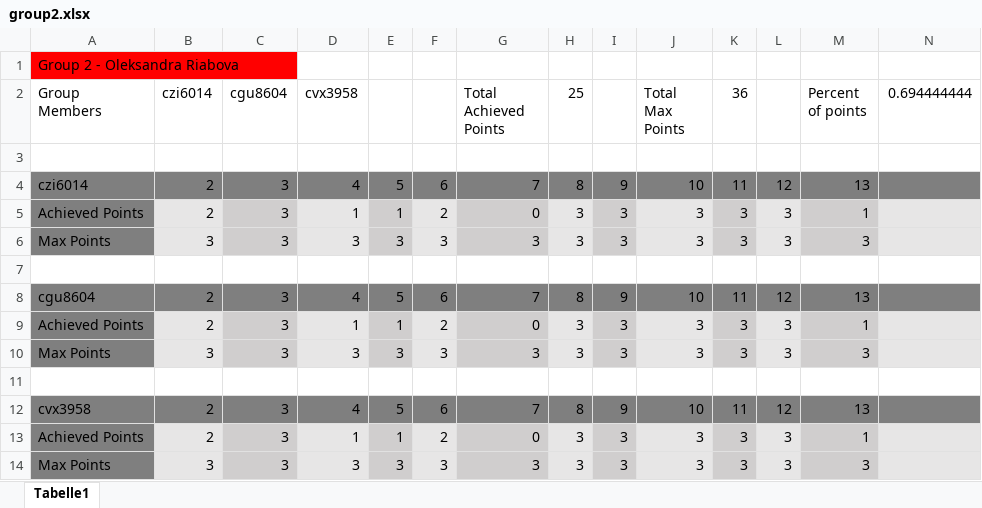
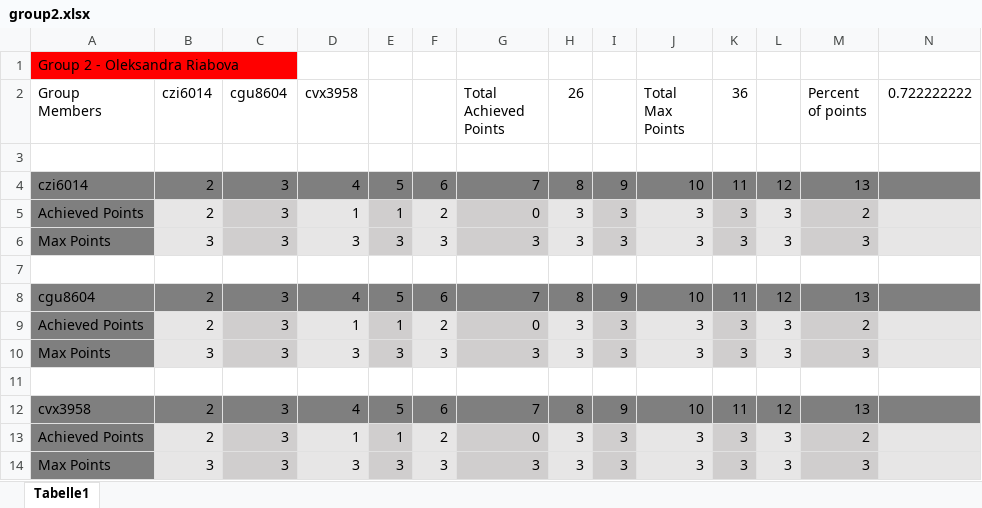
Before and after one commit to ryabovasasha08/MIP_assignments, an Excel workbook: group2.xlsx, sheet Tabelle1, drawn as a sheet; values as stored, in another font and other column widths than the file's, no borders; the diff names each change by its address in the sheet, - before the commit and + after, or states it on an @@ line.

```diff
--- a/group2.xlsx (sheet Tabelle1)
+++ b/group2.xlsx (sheet Tabelle1)
-H2: 25
+H2: 26
-N2: 0.694444444
+N2: 0.722222222
-M5 (Percent of points): 1
+M5 (Percent of points): 2
-M9 (Percent of points): 1
+M9 (Percent of points): 2
-M13 (Percent of points): 1
+M13 (Percent of points): 2
```
Also changed, not shown: 1 other file.
